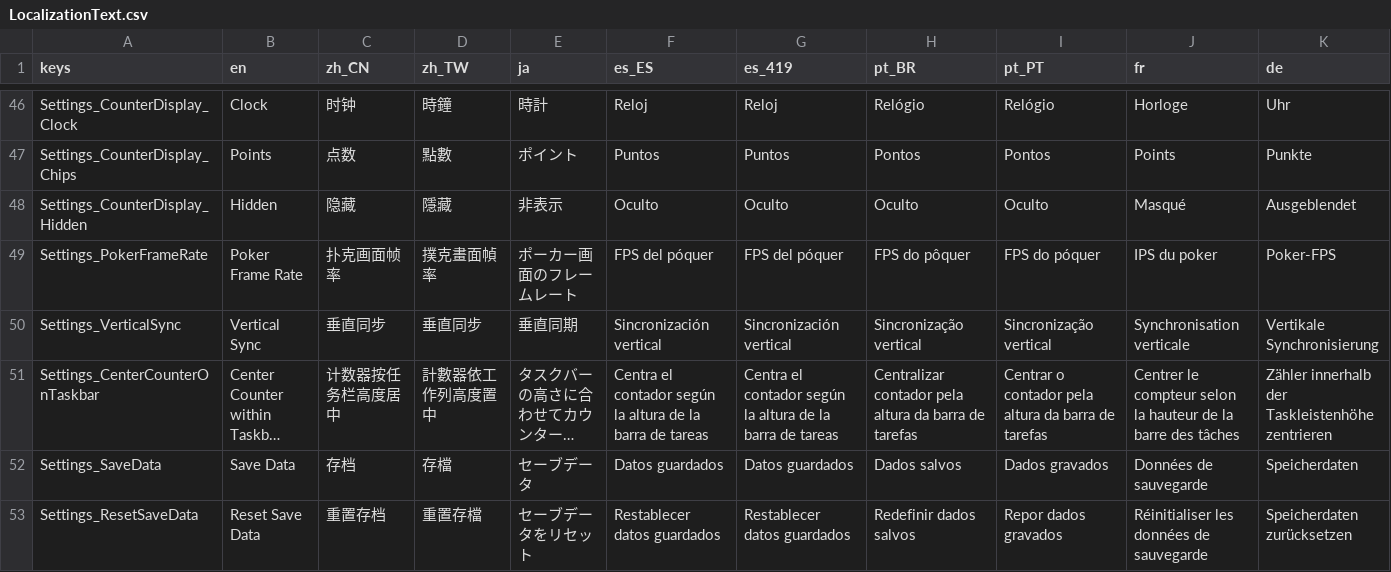
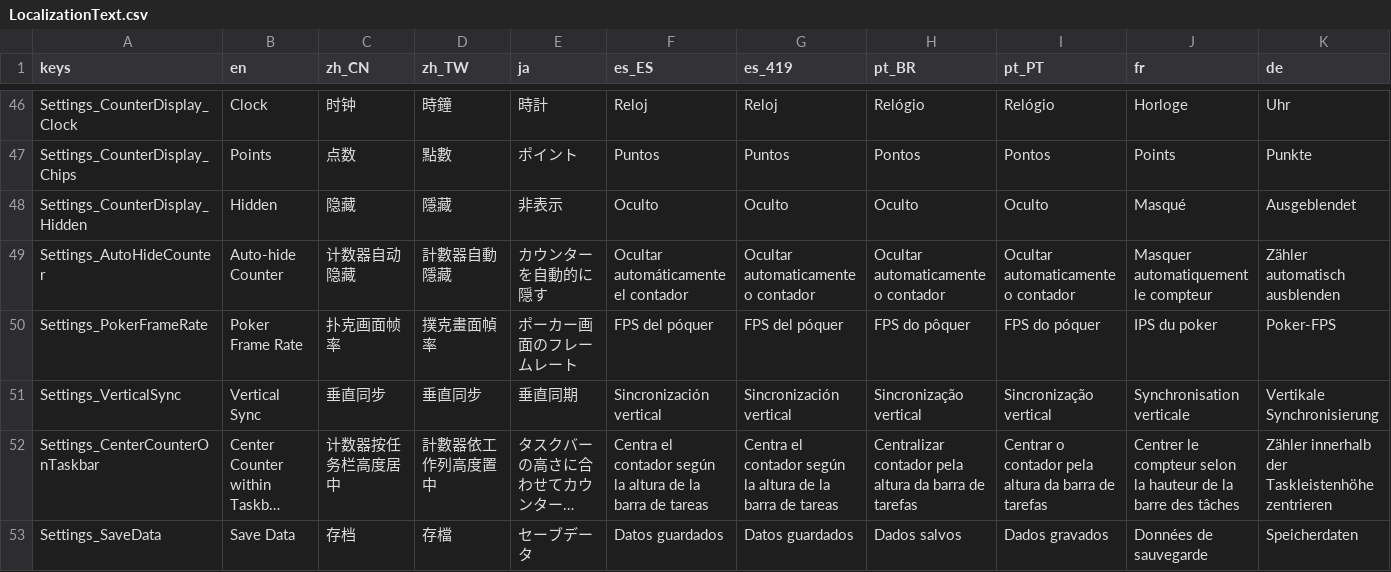
Before and after one commit to SeananTQ/lucky-dog-pub-2026, a CSV file: lucky-dog-rise/Data/Localization/LocalizationText.csv, drawn as a sheet; only a part is shown, gaps mark what is left out; the shorter side is filled out with more unchanged rows; long unchanged cells end in …; rows hold the shown columns only; the diff names each change by its address in the sheet, - before the commit and + after, or states it on an @@ line.

```diff
--- a/lucky-dog-rise/Data/Localization/LocalizationText.csv
+++ b/lucky-dog-rise/Data/Localization/LocalizationText.csv
+row 49: Settings_AutoHideCounter | Auto-hide Counter | 计数器自动隐藏 | 計數器自動隱藏 | カウンターを自動的に隠す | Ocultar automáticamente el contador | Ocultar automaticamente o contador | Ocultar automaticamente o contador | Ocultar automaticamente o contador | Masquer automatiquement le compteur | Zähler automatisch ausblenden
```
Also changed, not shown: 5 other files.
